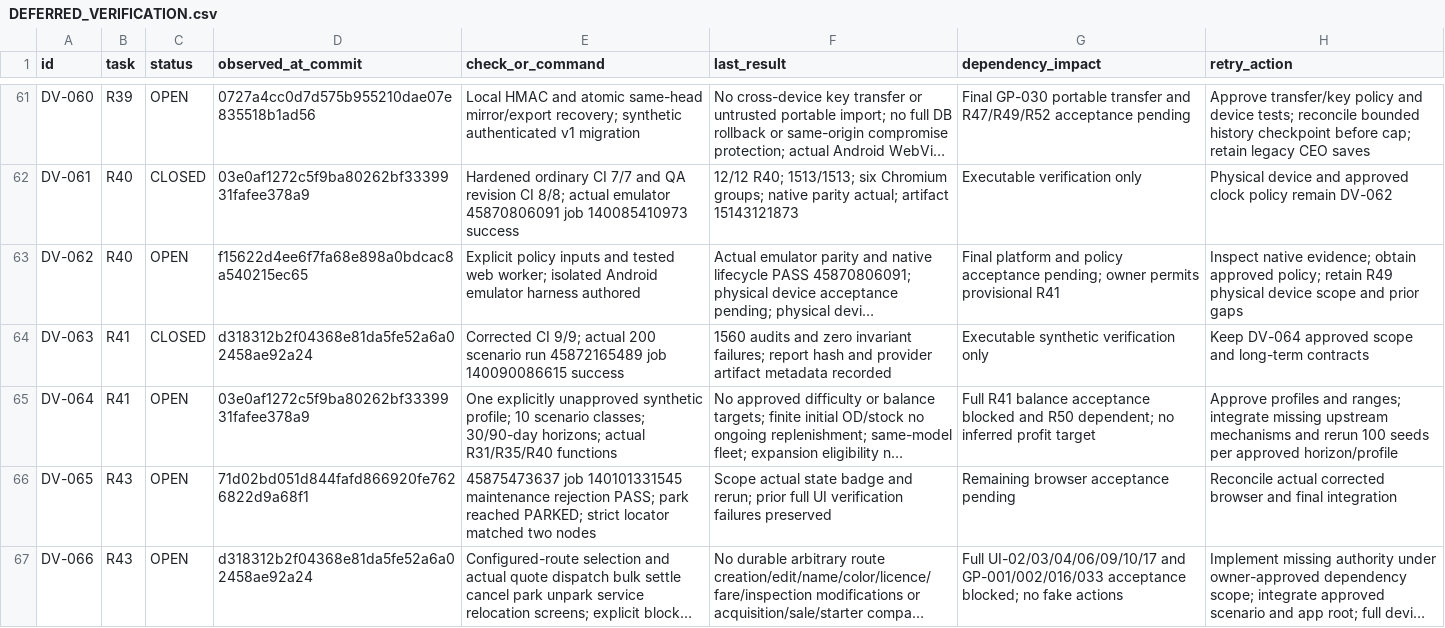
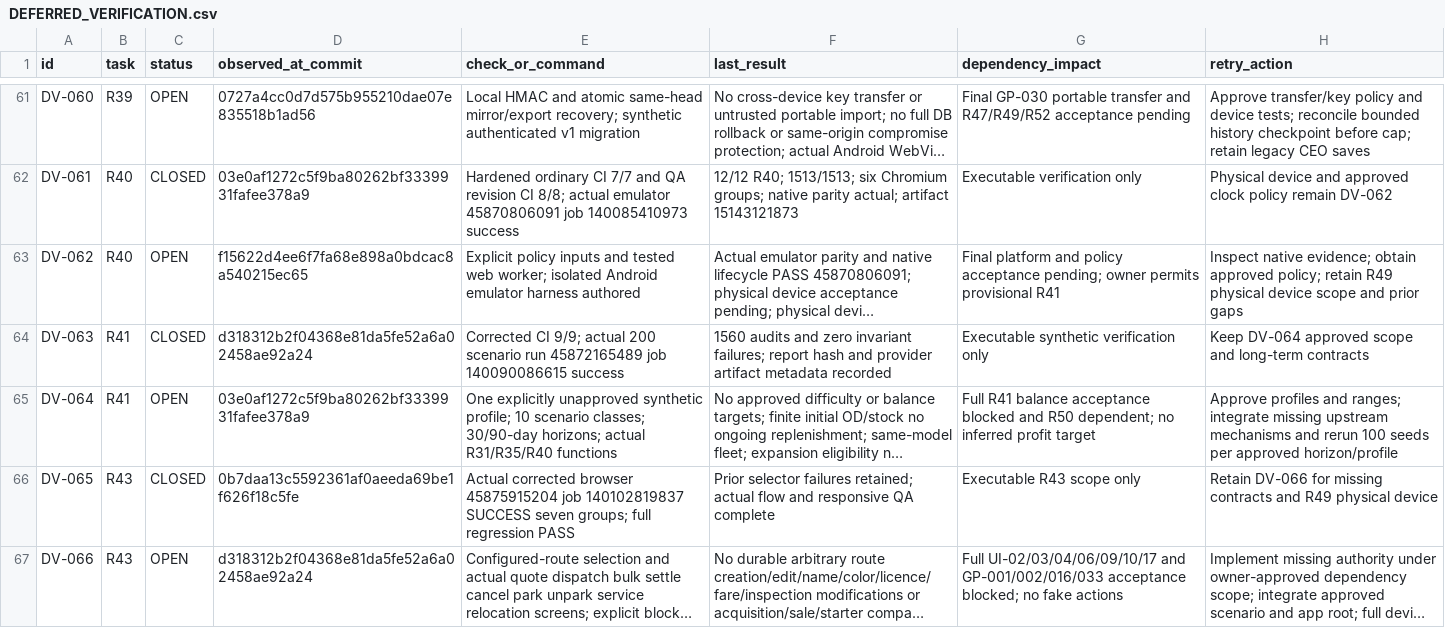
Before and after one commit to S2zxx0zxx/Railway-Ceo-, a CSV file: docs/railway/DEFERRED_VERIFICATION.csv, drawn as a sheet; only a part is shown, gaps mark what is left out; long unchanged cells end in …; the diff covers the shown part only; the diff names each change by its address in the sheet, - before the commit and + after, or states it on an @@ line.

Commit message:
R44: checkpoint verified finance and fleet UI browser acceptance

```diff
--- a/docs/railway/DEFERRED_VERIFICATION.csv
+++ b/docs/railway/DEFERRED_VERIFICATION.csv
-C66 (status): OPEN
+C66 (status): CLOSED
-D66 (observed_at_commit): 71d02bd051d844fafd866920fe7626822d9a68f1
+D66 (observed_at_commit): 0b7daa13c5592361af0aeeda69be1f626f18c5fe
-E66 (check_or_command): 45875473637 job 140101331545 maintenance rejection PASS; park reached PARKED; strict locator matched two nodes
+E66 (check_or_command): Actual corrected browser 45875915204 job 140102819837 SUCCESS seven groups; full regression PASS
-F66 (last_result): Scope actual state badge and rerun; prior full UI verification failures preserved
+F66 (last_result): Prior selector failures retained; actual flow and responsive QA complete
-G66 (dependency_impact): Remaining browser acceptance pending
+G66 (dependency_impact): Executable R43 scope only
-H66 (retry_action): Reconcile actual corrected browser and final integration
+H66 (retry_action): Retain DV-066 for missing contracts and R49 physical device
```
Also changed, not shown: 5 edited cells elsewhere in this file, docs/railway/EXECUTION_LEDGER.csv, 3 other files.
